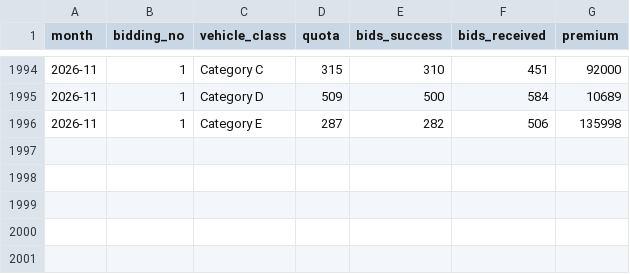
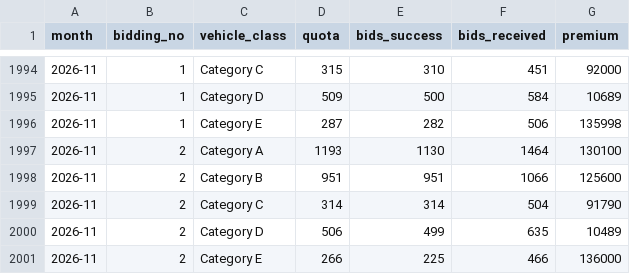
Before and after one commit to quantarram/sg-buy-timing-dashboard, a CSV file: data/coe_results.csv, drawn as a sheet; only a part is shown, gaps mark what is left out.

```diff
--- a/data/coe_results.csv
+++ b/data/coe_results.csv
@@ -1996 +1996,6 @@ month,bidding_no,vehicle_class,quota,bids_success,bids_received,premium
 2026-11,1,Category E,287,282,506,135998
+2026-11,2,Category A,1193,1130,1464,130100
+2026-11,2,Category B,951,951,1066,125600
+2026-11,2,Category C,314,314,504,91790
+2026-11,2,Category D,506,499,635,10489
+2026-11,2,Category E,266,225,466,136000
```
Also changed, not shown: 28 other files.
